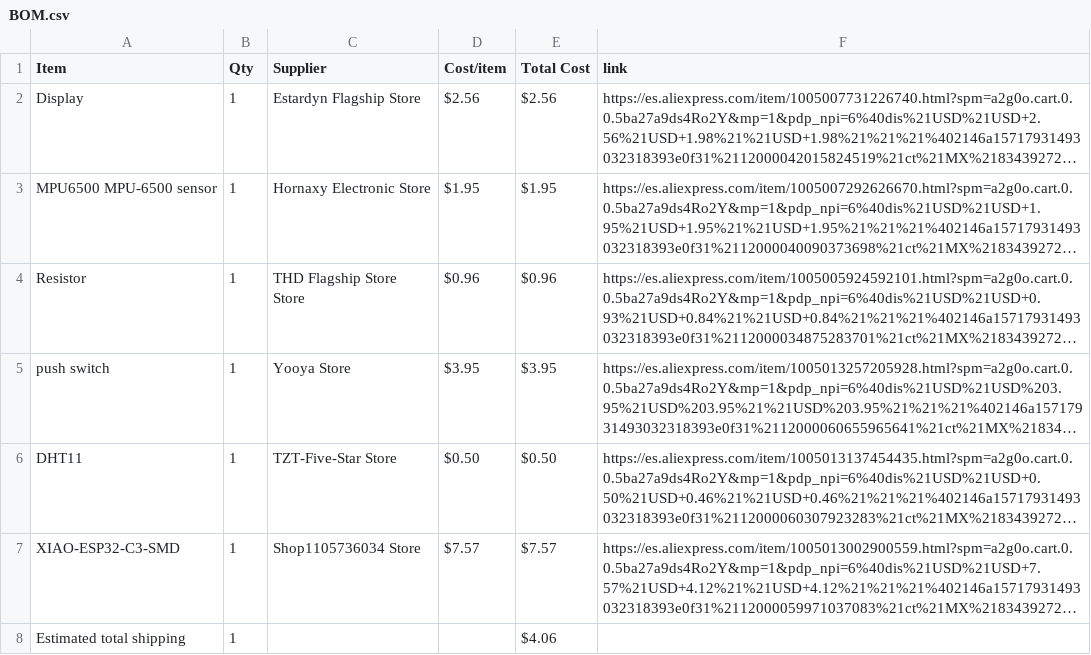
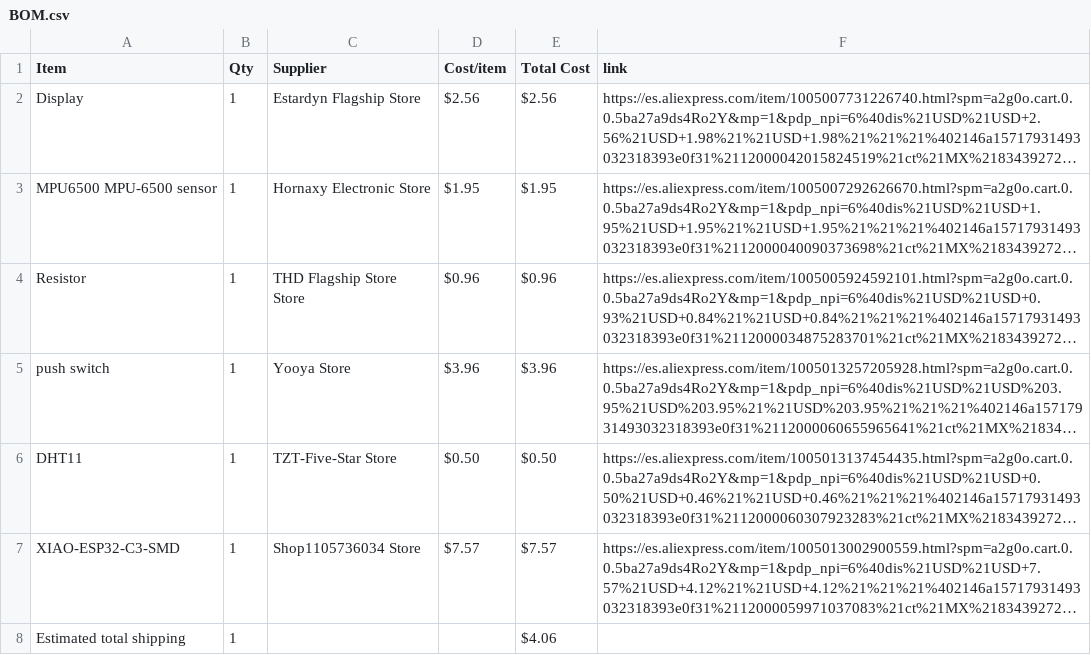
Before and after one commit to Diego-sketch-code/Starbie, a CSV file: BOM.csv, drawn as a sheet; long unchanged cells end in …; the diff names each change by its address in the sheet, - before the commit and + after, or states it on an @@ line.

Commit message:
Sync Starbie from Half Life

```diff
--- a/BOM.csv
+++ b/BOM.csv
-D5 (Cost/item): $3.95
+D5 (Cost/item): $3.96
-E5 (Total Cost): $3.95
+E5 (Total Cost): $3.96
```
